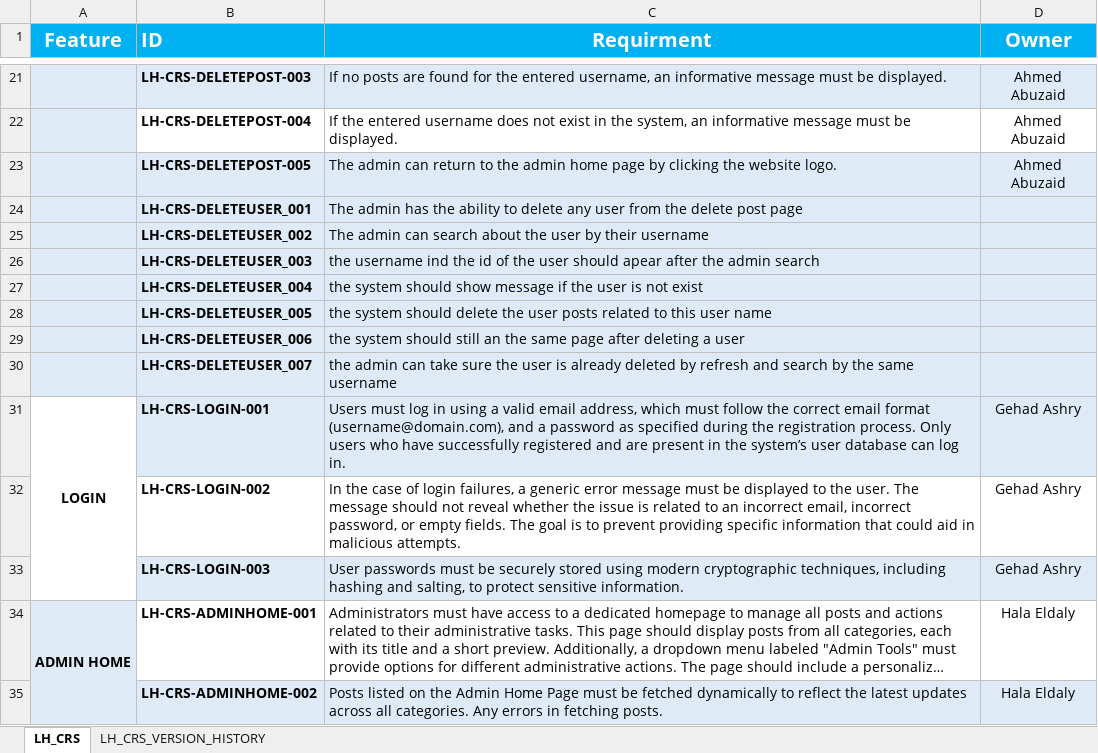
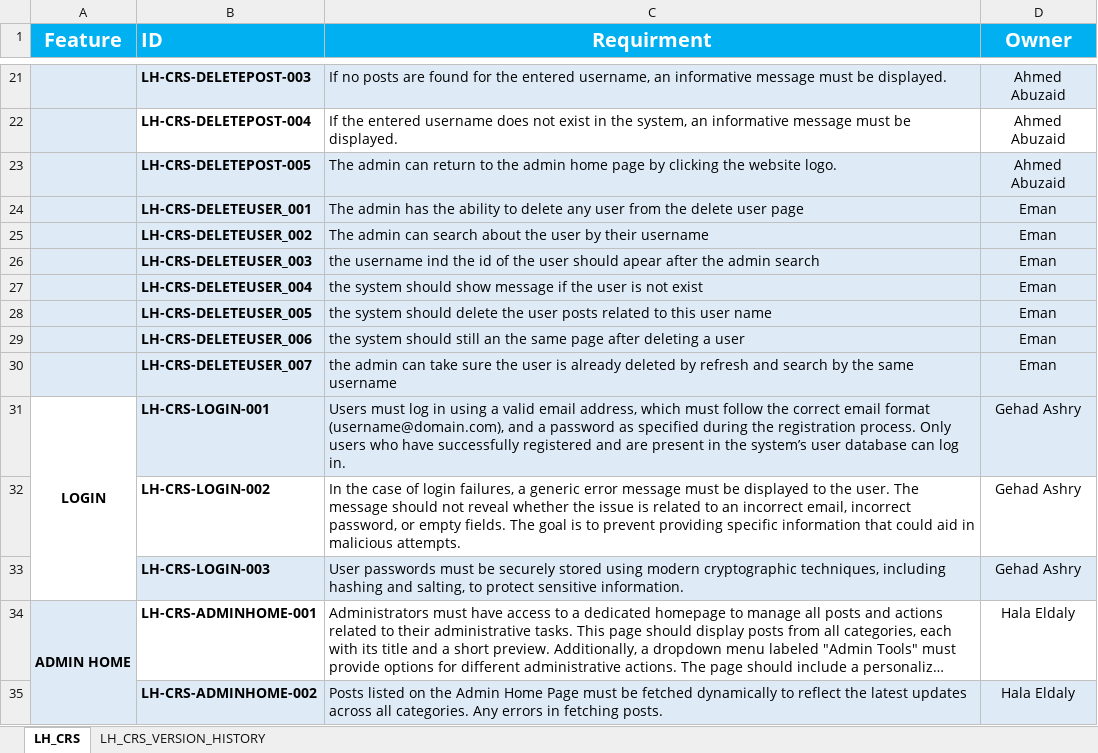
Before and after one commit to EmanAbusalim/Group-3-Learning-hub, an Excel workbook: LH_REQUIREMENTS/LH_CRS.xlsx, sheet LH_CRS, drawn as a sheet; only a part is shown, gaps mark what is left out; long unchanged cells end in …; values as stored, in another font and other column widths than the file's, no borders; the diff names each change by its address in the sheet, - before the commit and + after, or states it on an @@ line.

Commit message:
V2.5 updating the crs of delete user page after review

```diff
--- a/LH_REQUIREMENTS/LH_CRS.xlsx (sheet LH_CRS)
+++ b/LH_REQUIREMENTS/LH_CRS.xlsx (sheet LH_CRS)
-C24 (Requirment): …the delete post page
+C24 (Requirment): …the delete user page
-D24:D30 (Owner): (empty)
+D24:D30 (Owner): Eman
```
Also changed, not shown: sheet LH_CRS_VERSION_HISTORY.
